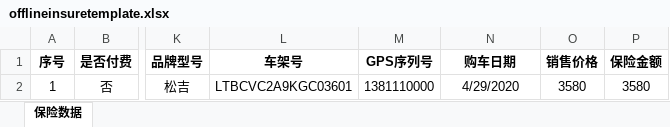
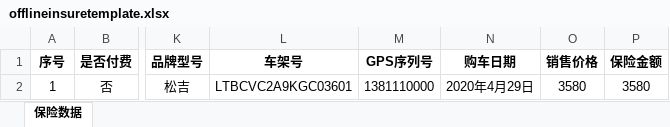
Before and after one commit to terry8204/gwebmgr, an Excel workbook: trunk/offlineinsuretemplate.xlsx, sheet 保险数据, drawn as a sheet; only a part is shown, gaps mark what is left out; values as stored, in another font and other column widths than the file's, no borders; the diff names each change by its address in the sheet, - before the commit and + after, or states it on an @@ line.

```diff
--- a/trunk/offlineinsuretemplate.xlsx (sheet 保险数据)
+++ b/trunk/offlineinsuretemplate.xlsx (sheet 保险数据)
-N2 (购车日期): 4/29/2020
+N2 (购车日期): 2020年4月29日
```
Also changed, not shown: 2 other files.
